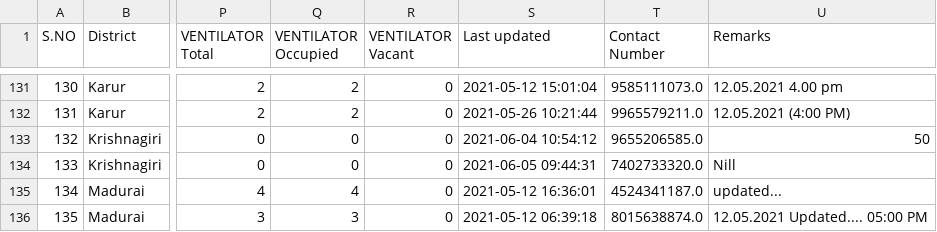
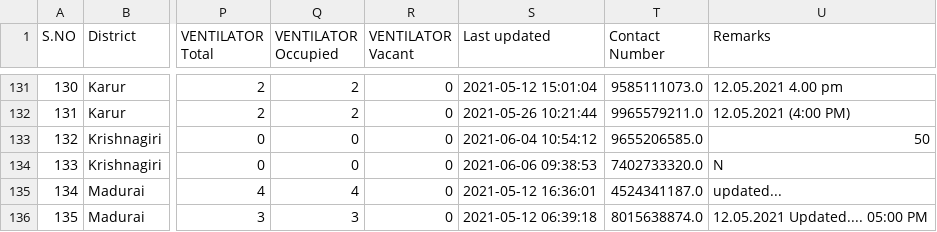
Before and after one commit to stopcoronatn/stopcoronatn.github.io, a CSV file: data/beds.csv, drawn as a sheet; only a part is shown, gaps mark what is left out; the diff covers the shown part only; the diff names each change by its address in the sheet, - before the commit and + after, or states it on an @@ line.

```diff
--- a/data/beds.csv
+++ b/data/beds.csv
-S134 (Last updated): 2021-06-05 09:44:31
+S134 (Last updated): 2021-06-06 09:38:53
-U134 (Remarks): Nill
+U134 (Remarks): N
```
Also changed, not shown: 114 edited cells elsewhere in this file.
